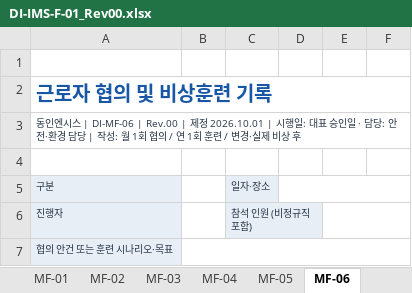
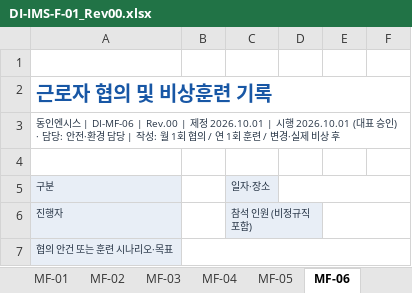
Before and after one commit to bmk3037/donginensis, an Excel workbook: files/iso/DI-IMS-F-01_Rev00.xlsx, sheet MF-06, drawn as a sheet; only a part is shown; values as stored, in another font and other column widths than the file's, no borders; charts and pictures not drawn; the diff names each change by its address in the sheet, - before the commit and + after, or states it on an @@ line.

```diff
--- a/files/iso/DI-IMS-F-01_Rev00.xlsx (sheet MF-06)
+++ b/files/iso/DI-IMS-F-01_Rev00.xlsx (sheet MF-06)
-A3: …2026.10.01 | 시행일: 대표 승인일 · 담당:…
+A3: …2026.10.01 | 시행 2026.10.01 (대표 승인) · 담당:…
```
Also changed, not shown: sheet 문서관리, sheet 양식목록, sheet 작성안내, sheet SF-03, sheet MF-02, sheet MF-04, 31 more sheets, 9 other files.
